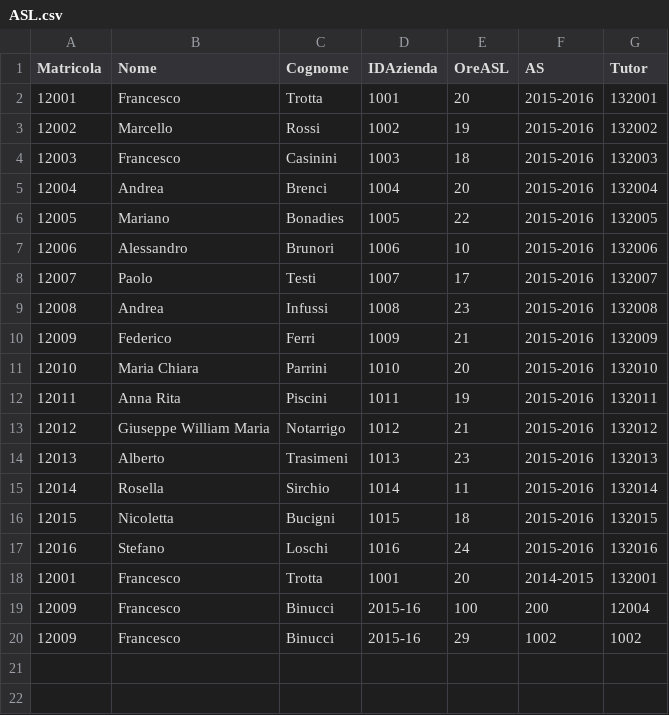
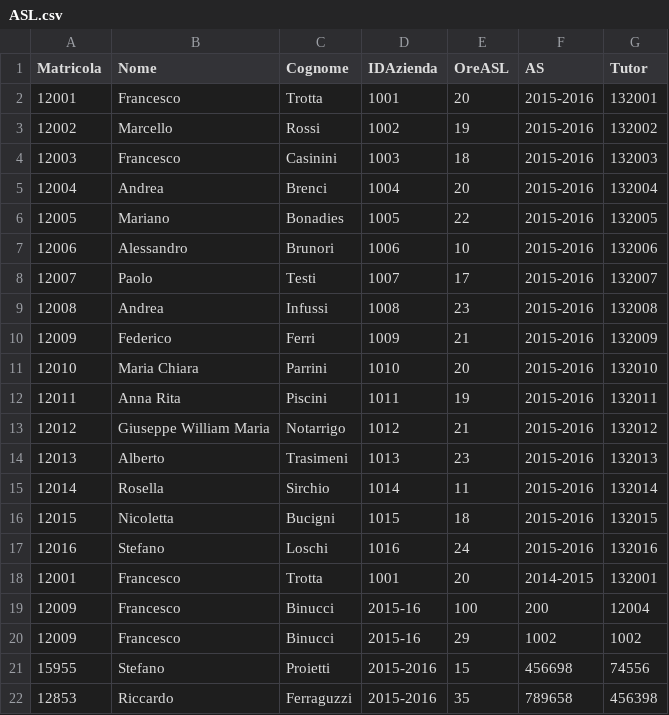
Before and after one commit to frgobbi/Progetto_alternanza-scuola-lavoro, a CSV file: File/ASL.csv, drawn as a sheet.

```diff
--- a/File/ASL.csv
+++ b/File/ASL.csv
@@ -20 +20,3 @@ Matricola;Nome;Cognome;IDAzienda;OreASL;AS;Tutor
 12009;Francesco;Binucci;2015-16;29;1002;1002
+15955;Stefano;Proietti;2015-2016;15;456698;74556
+12853;Riccardo;Ferraguzzi;2015-2016;35;789658;456398
```
Also changed, not shown: 7 other files.
